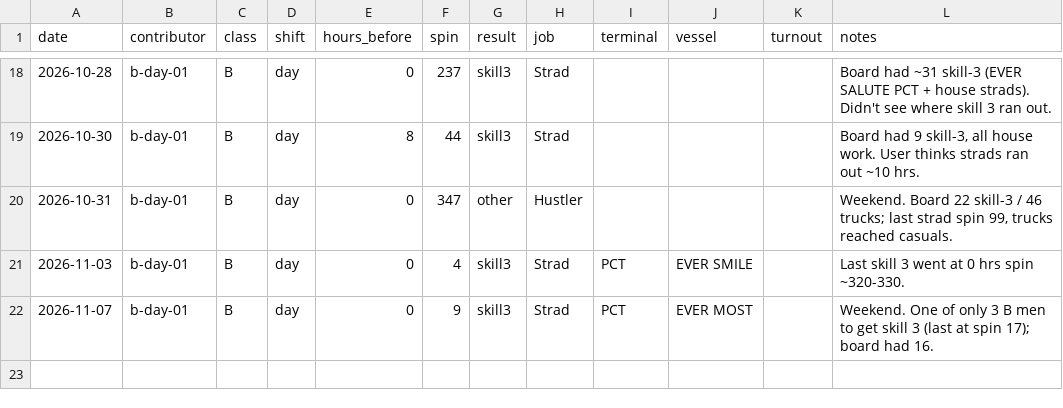
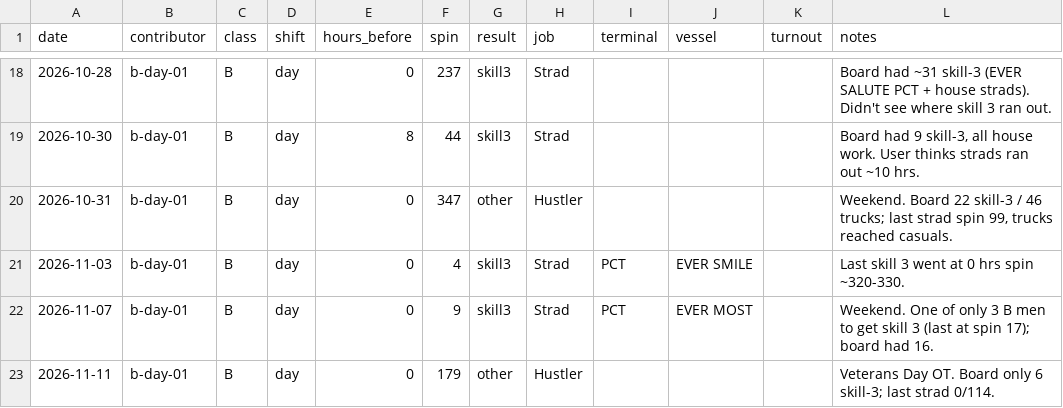
Before and after one commit to TheJoe1990/Ilwu, a CSV file: data/outcomes/b-day-01.csv, drawn as a sheet; only a part is shown, gaps mark what is left out.

```diff
--- a/data/outcomes/b-day-01.csv
+++ b/data/outcomes/b-day-01.csv
@@ -22 +22,2 @@ date,contributor,class,shift,hours_before,spin,result,job,terminal,vessel,turnou
 2026-11-07,b-day-01,B,day,0,9,skill3,Strad,PCT,EVER MOST,,"Weekend. One of only 3 B men to get skill 3 (last at spin 17); board had 16."
+2026-11-11,b-day-01,B,day,0,179,other,Hustler,,,,"Veterans Day OT. Board only 6 skill-3; last strad 0/114."
```
Also changed, not shown: data/outcomes/cutoffs.csv, 3 other files.
